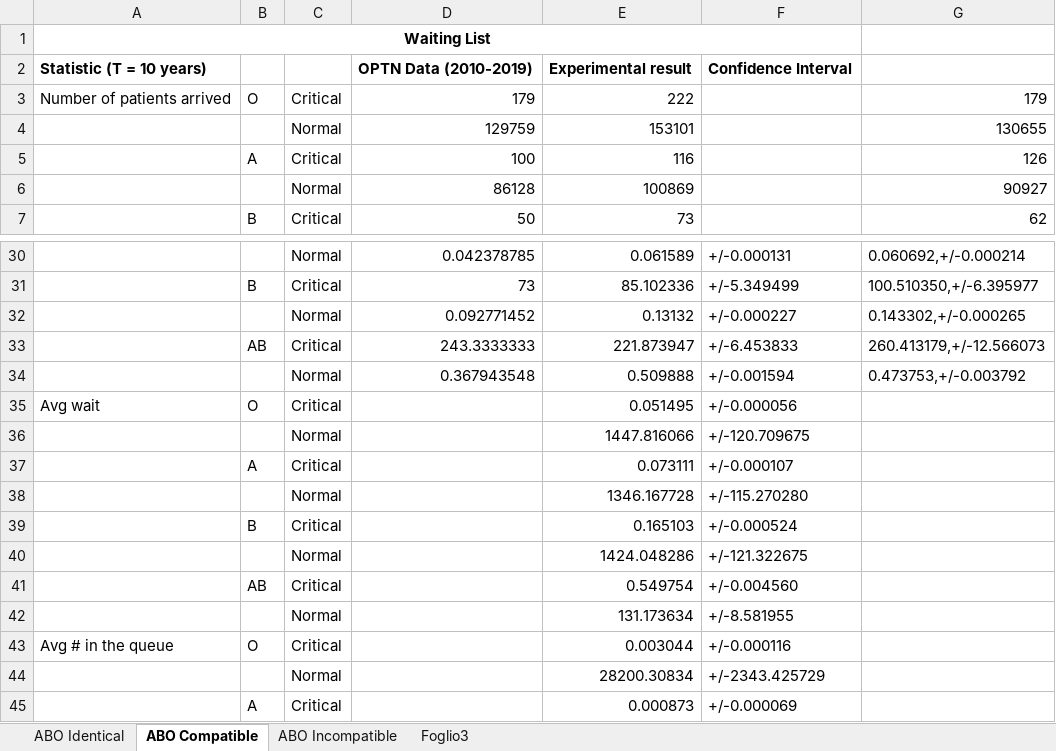
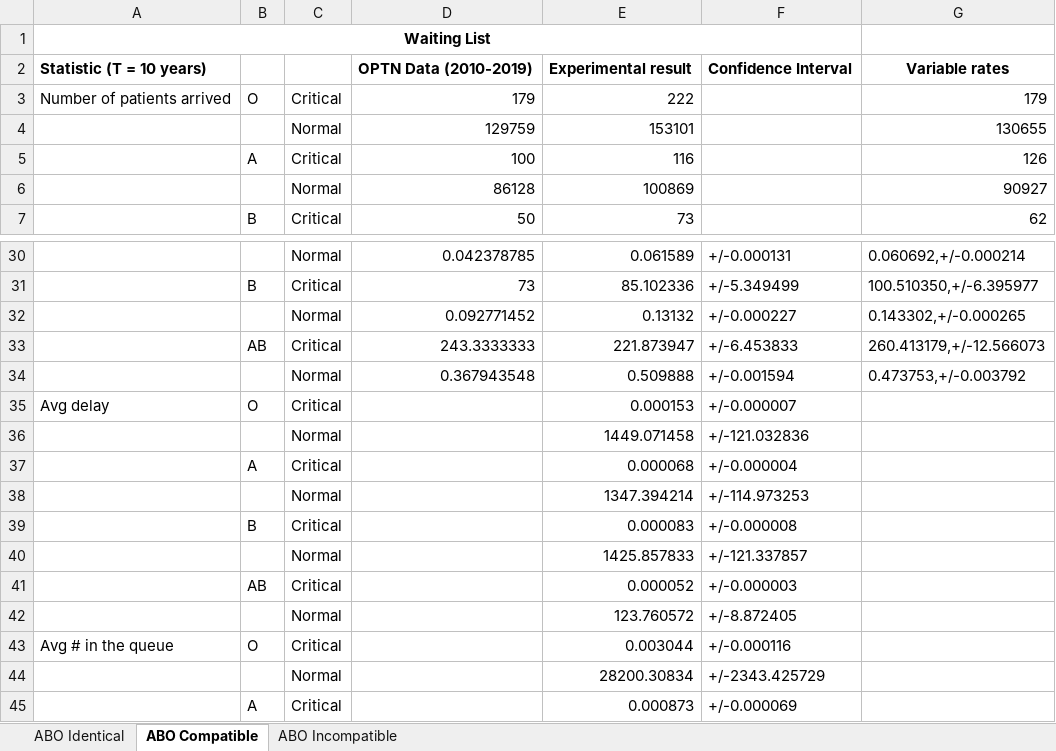
Before and after one commit to livias1726/PMCSN_Project, an Excel workbook: data/validazione.xlsx, sheet ABO Compatible, drawn as a sheet; only a part is shown, gaps mark what is left out; values as stored, in another font and other column widths than the file's, no borders; removed rows and columns are numbered as before the commit, all else as after; the diff names each change by its address in the sheet, - before the commit and + after, or states it on an @@ line.

```diff
--- a/data/validazione.xlsx (sheet ABO Compatible)
+++ b/data/validazione.xlsx (sheet ABO Compatible)
-sheet tab: Foglio3
-G2: (empty)
+G2: Variable rates
-A35: Avg wait
+A35: Avg delay
-E35: 0.051495
+E35: 0.000153
-F35: +/-0.000056
+F35: +/-0.000007
-row 36:  |  | Normal |  | 1447.816066 | +/-120.709675
+row 36:  |  | Normal |  | 1449.071458 | +/-121.032836
-E37: 0.073111
+E37: 0.000068
-F37: +/-0.000107
+F37: +/-0.000004
-row 38:  |  | Normal |  | 1346.167728 | +/-115.270280
+row 38:  |  | Normal |  | 1347.394214 | +/-114.973253
-E39: 0.165103
+E39: 0.000083
-F39: +/-0.000524
+F39: +/-0.000008
-row 40:  |  | Normal |  | 1424.048286 | +/-121.322675
+row 40:  |  | Normal |  | 1425.857833 | +/-121.337857
-E41: 0.549754
+E41: 0.000052
-F41: +/-0.004560
+F41: +/-0.000003
-row 42:  |  | Normal |  | 131.173634 | +/-8.581955
+row 42:  |  | Normal |  | 123.760572 | +/-8.872405
```
Also changed, not shown: sheet ABO Identical, sheet ABO Incompatible, 7 other files.
